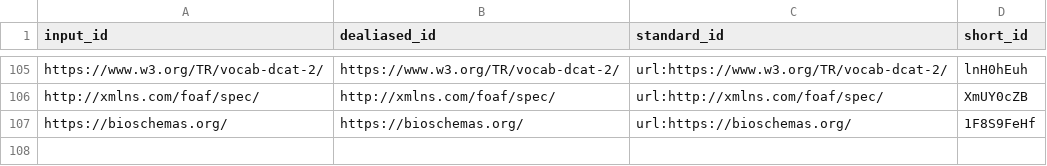
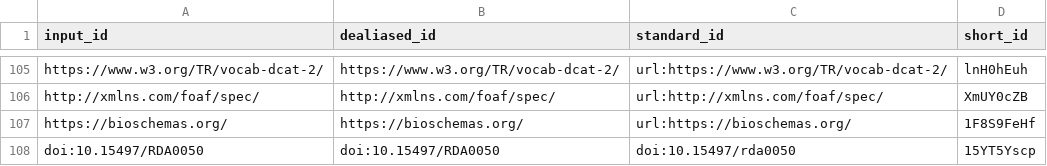
Before and after one commit to stain/2022-fdo-paper, a TSV file: citations.tsv, drawn as a sheet; only a part is shown, gaps mark what is left out.

```diff
--- a/citations.tsv
+++ b/citations.tsv
@@ -107 +107,2 @@ http://xmlns.com/foaf/spec/	http://xmlns.com/foaf/spec/	url:http://xmlns.com/foa
 https://bioschemas.org/	https://bioschemas.org/	url:https://bioschemas.org/	1F8S9FeHf
+doi:10.15497/RDA0050	doi:10.15497/RDA0050	doi:10.15497/rda0050	15YT5Yscp
```
Also changed, not shown: 6 other files.
